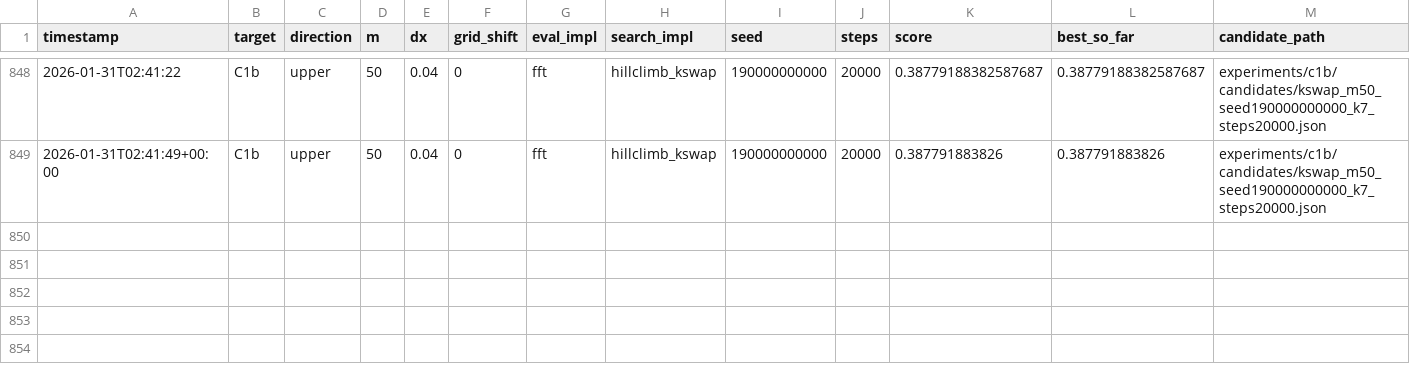
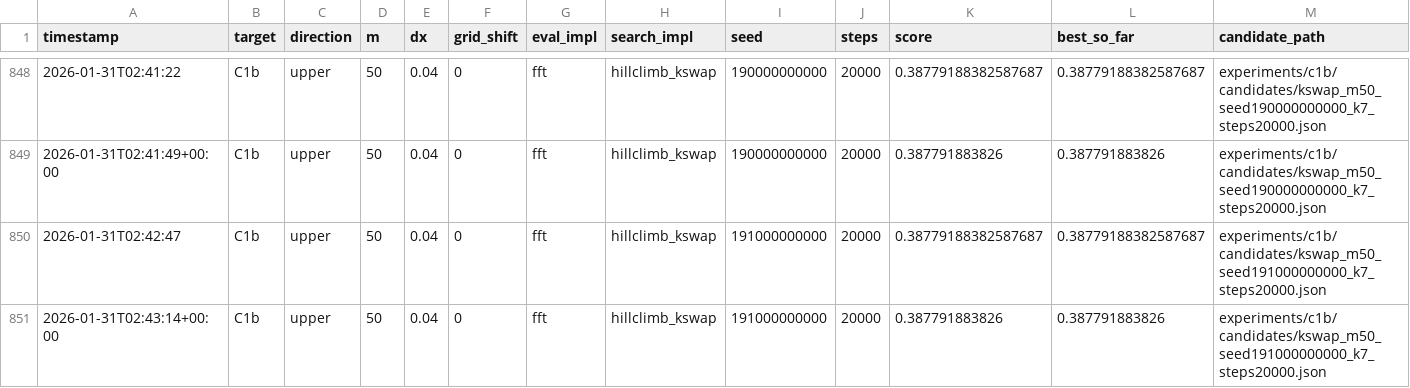
Before and after one commit to sebastian-griego/opt, a CSV file: results.csv, drawn as a sheet; only a part is shown, gaps mark what is left out; rows hold the shown columns only; the diff names each change by its address in the sheet, - before the commit and + after, or states it on an @@ line.

Commit message:
iter: kswap seed191000000000 short

```diff
--- a/results.csv
+++ b/results.csv
+row 850: 2026-01-31T02:42:47 | C1b | upper | 50 | 0.04 | 0 | fft | hillclimb_kswap | 191000000000 | 20000 | 0.38779188382587687 | 0.38779188382587687 | experiments/c1b/candidates/kswap_m50_seed191000000000_k7_steps20000.json
+row 851: 2026-01-31T02:43:14+00:00 | C1b | upper | 50 | 0.04 | 0 | fft | hillclimb_kswap | 191000000000 | 20000 | 0.387791883826 | 0.387791883826 | experiments/c1b/candidates/kswap_m50_seed191000000000_k7_steps20000.json
```
Also changed, not shown: 3 other files.
